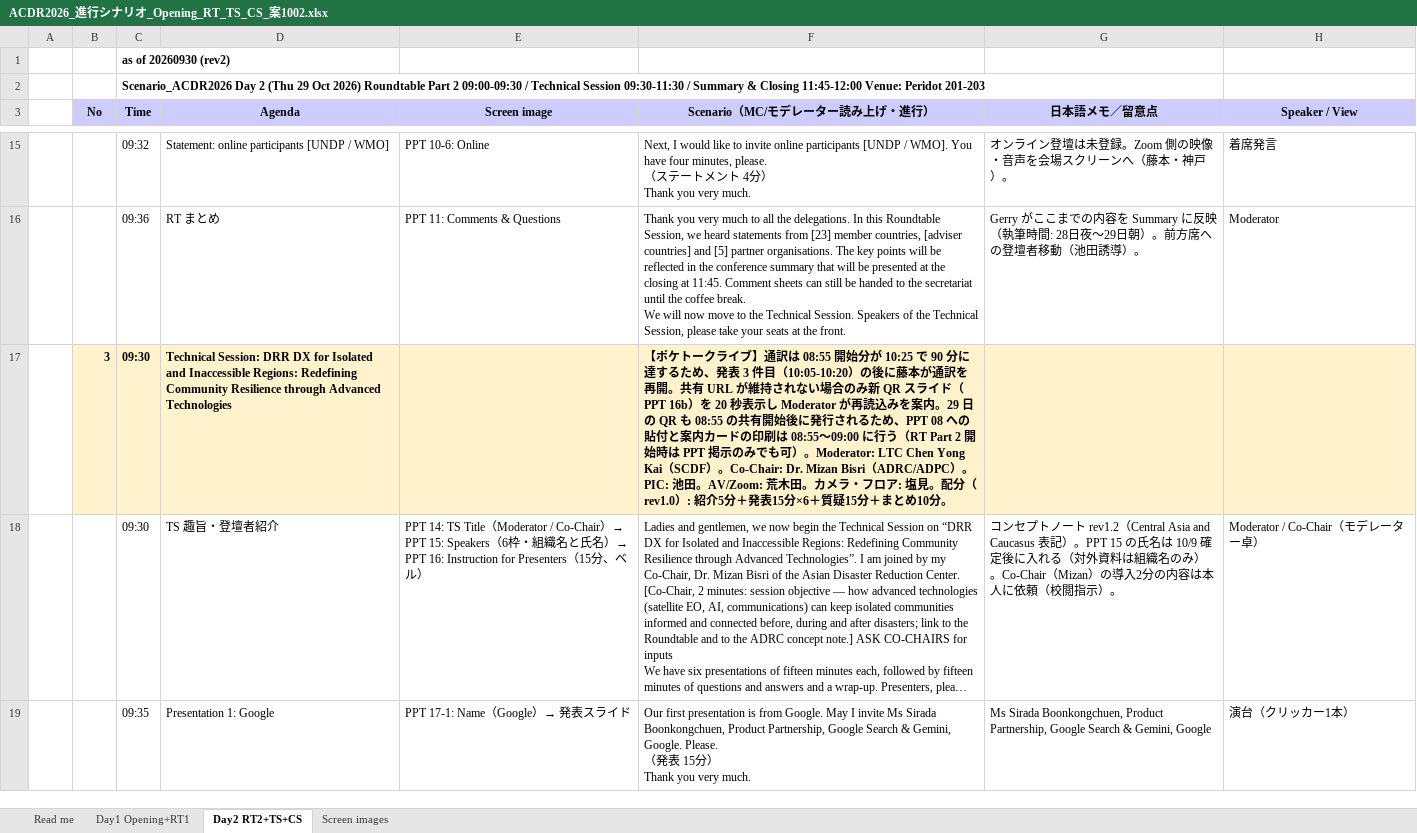
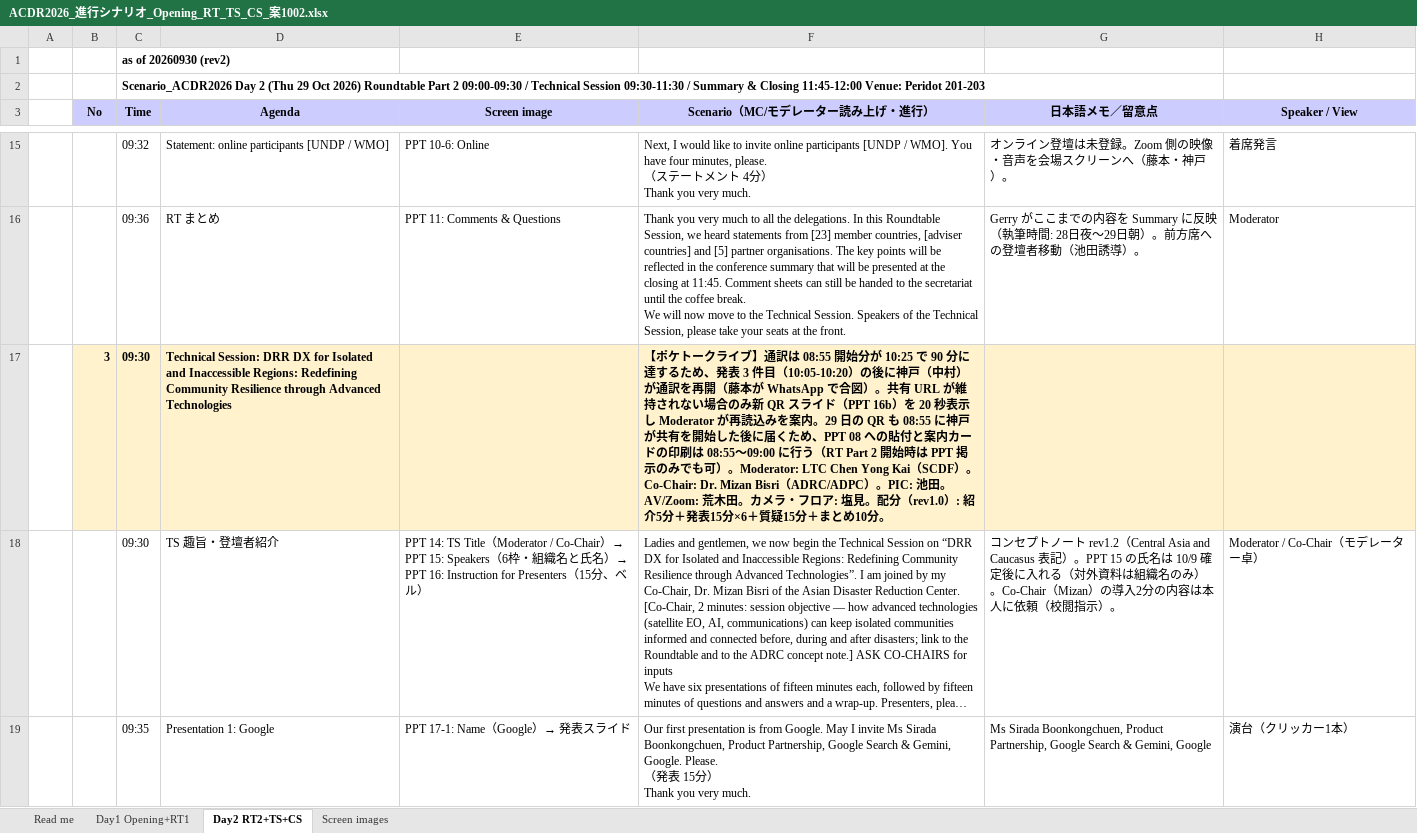
Before and after one commit to kochobi-max/whatsmap, an Excel workbook: reports/acdr2026_staff_deployment/進行シナリオ_0929/ACDR2026_進行シナリオ_Opening_RT_TS_CS_案1002.xlsx, sheet Day2 RT2+TS+CS, drawn as a sheet; only a part is shown, gaps mark what is left out; long unchanged cells end in …; values as stored, in another font and other column widths than the file's, no borders; the diff covers the shown part only; the diff names each change by its address in the sheet, - before the commit and + after, or states it on an @@ line.

```diff
--- a/reports/acdr2026_staff_deployment/進行シナリオ_0929/ACDR2026_進行シナリオ_Opening_RT_TS_CS_案1002.xlsx (sheet Day2 RT2+TS+CS)
+++ b/reports/acdr2026_staff_deployment/進行シナリオ_0929/ACDR2026_進行シナリオ_Opening_RT_TS_CS_案1002.xlsx (sheet Day2 RT2+TS+CS)
-F17 (Scenario（MC/モデレーター読み上げ・進行）): …）の後に藤本が通訳を再開。共有 URL が維持されない場合のみ新 QR スライド（PPT 16b）を 20 秒表示し Moderator が再読込みを案内。29 日の QR も 08:55 の共有開始後に発行されるため、PPT…
+F17 (Scenario（MC/モデレーター読み上げ・進行）): …）の後に神戸（中村）が通訳を再開（藤本が WhatsApp で合図）。共有 URL が維持されない場合のみ新 QR スライド（PPT 16b）を 20 秒表示し Moderator が再読込みを案内。29 日の QR も 08:55 に神戸が共有を開始した後に届くため、PPT…
```
Also changed, not shown: 1 edited cell elsewhere in this sheet, sheet Day1 Opening+RT1, sheet Read me, reports/acdr2026_staff_deployment/進行シナリオ_0929/ACDR2026_進行シナリオ_Opening_RT_TS_CS_案0929.xlsx, 2 other files.
